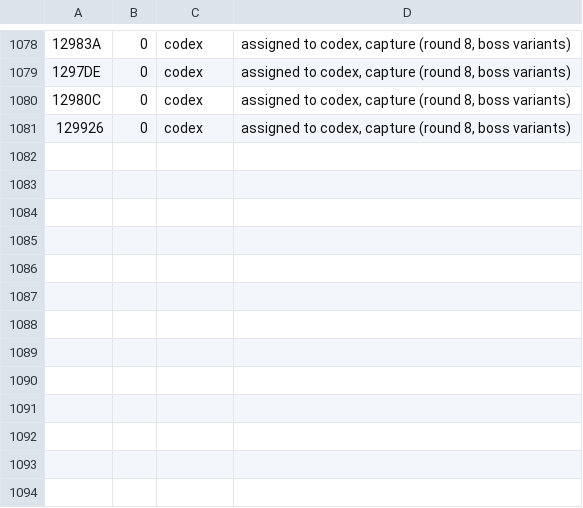
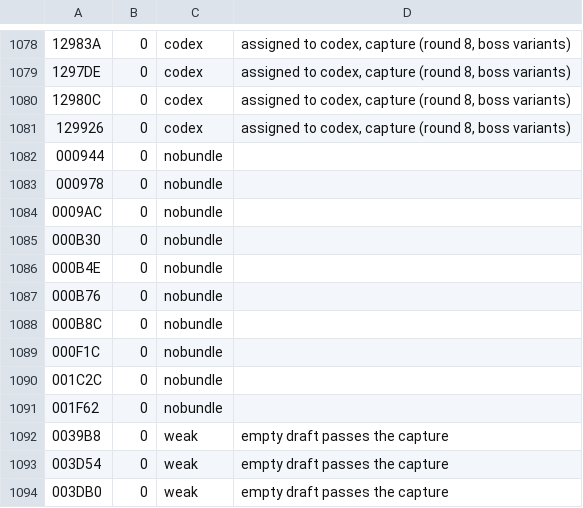
Before and after one commit to DanimanX/Taitof3Decomp, a TSV file: work/zcap/strata_results.tsv, drawn as a sheet; only a part is shown, gaps mark what is left out; the diff names each change by its address in the sheet, - before the commit and + after, or states it on an @@ line.

```diff
--- a/work/zcap/strata_results.tsv
+++ b/work/zcap/strata_results.tsv
+row 1082: 000944 | 0 | nobundle
+row 1083: 000978 | 0 | nobundle
+row 1084: 0009AC | 0 | nobundle
+row 1085: 000B30 | 0 | nobundle
+row 1086: 000B4E | 0 | nobundle
+row 1087: 000B76 | 0 | nobundle
+row 1088: 000B8C | 0 | nobundle
+row 1089: 000F1C | 0 | nobundle
+row 1090: 001C2C | 0 | nobundle
+row 1091: 001F62 | 0 | nobundle
+row 1092: 0039B8 | 0 | weak | empty draft passes the capture
+row 1093: 003D54 | 0 | weak | empty draft passes the capture
+row 1094: 003DB0 | 0 | weak | empty draft passes the capture
```
Also changed, not shown: work/zcap/unverified.tsv, 7 other files.
